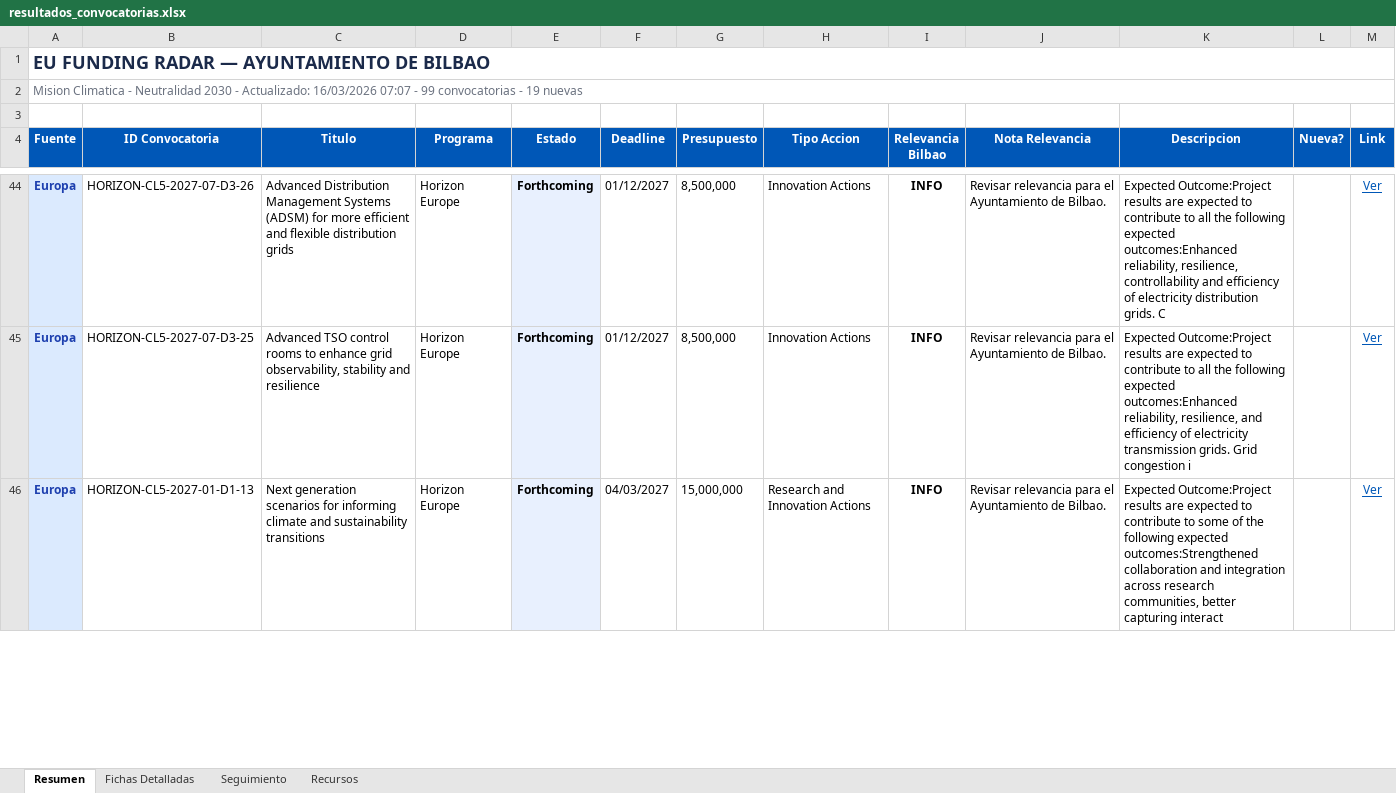
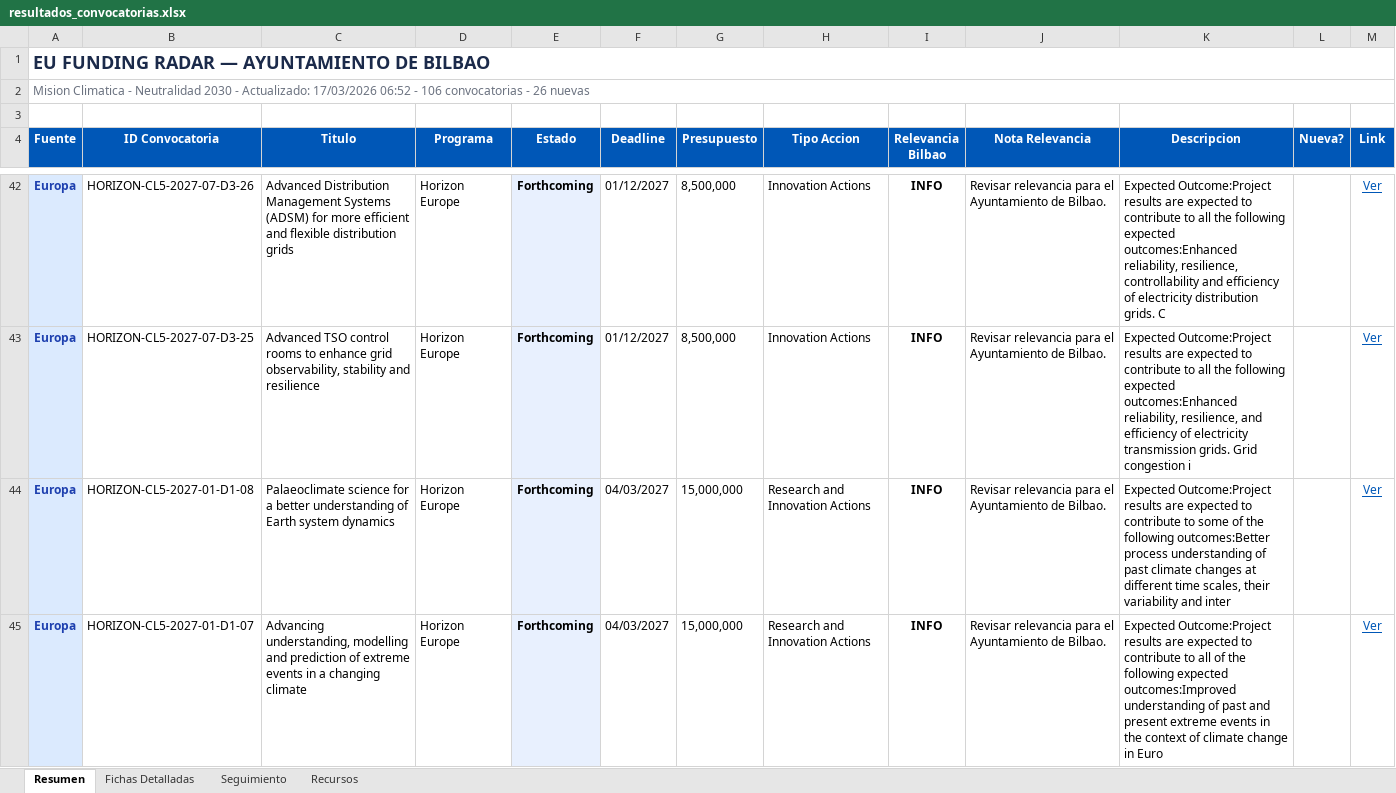
Before and after one commit to haguirre-lab/eu-funding-radar, an Excel workbook: docs/resultados_convocatorias.xlsx, sheet Resumen, drawn as a sheet; only a part is shown, gaps mark what is left out; the shorter side is filled out with more unchanged rows; values as stored, in another font and other column widths than the file's, no borders; the diff covers the shown part only; the diff names each change by its address in the sheet, - before the commit and + after, or states it on an @@ line.

```diff
--- a/docs/resultados_convocatorias.xlsx (sheet Resumen)
+++ b/docs/resultados_convocatorias.xlsx (sheet Resumen)
-A2 (Fuente): …- Actualizado: 16/03/2026 07:07 - 99 convocatorias - 19 nuevas
+A2 (Fuente): …- Actualizado: 17/03/2026 06:52 - 106 convocatorias - 26 nuevas
+row 44: Europa | HORIZON-CL5-2027-01-D1-08 | Palaeoclimate science for a better understanding of Earth system dynamics | Horizon Europe | Forthcoming | 04/03/2027 | 15,000,000 | Research and Innovation Actions | INFO | Revisar relevancia para el Ayuntamiento de Bilbao. | Expected Outcome:Project results are expected to contribute to some of the following outcomes:Better process understanding of past climate changes at different time scales, their variability and inter |  | Ver
+row 45: Europa | HORIZON-CL5-2027-01-D1-07 | Advancing understanding, modelling and prediction of extreme events in a changing climate | Horizon Europe | Forthcoming | 04/03/2027 | 15,000,000 | Research and Innovation Actions | INFO | Revisar relevancia para el Ayuntamiento de Bilbao. | Expected Outcome:Project results are expected to contribute to all of the following expected outcomes:Improved understanding of past and present extreme events in the context of climate change in Euro |  | Ver
```
Also changed, not shown: 14 added rows, 10 removed rows, 7 moved rows and 19 edited cells elsewhere in this sheet, sheet Fichas Detalladas, sheet Seguimiento, 3 other files.
